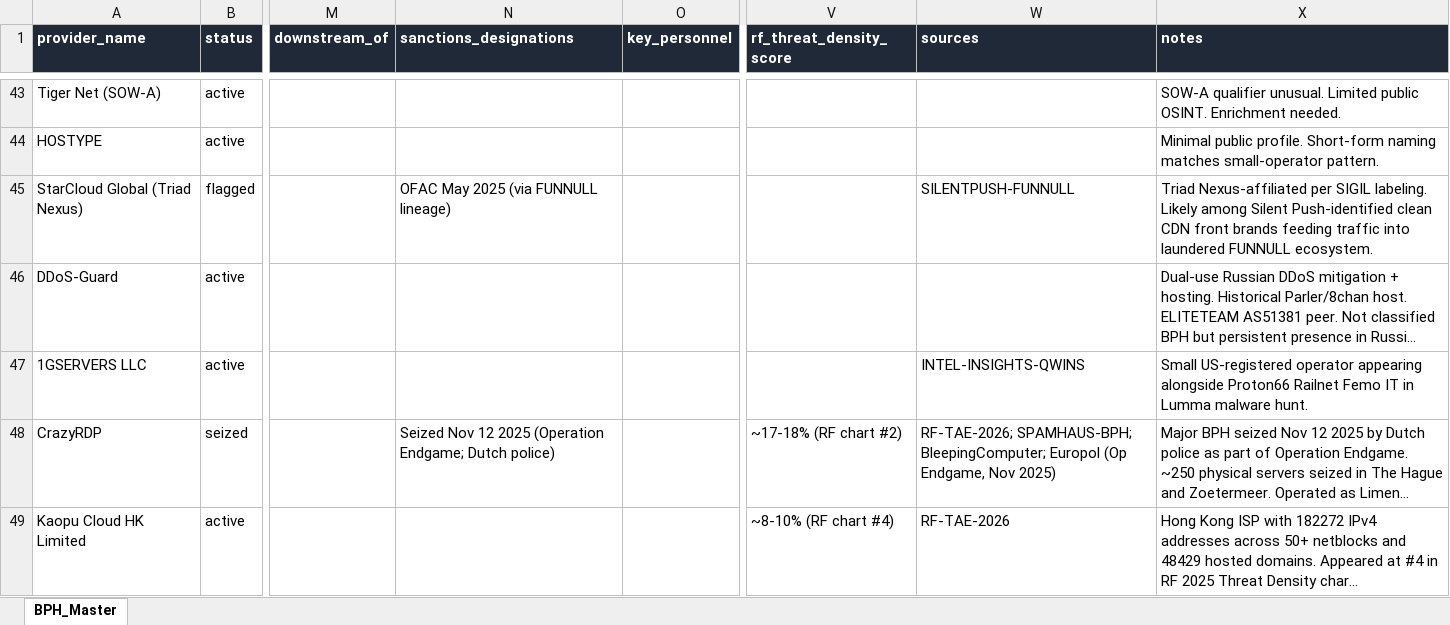
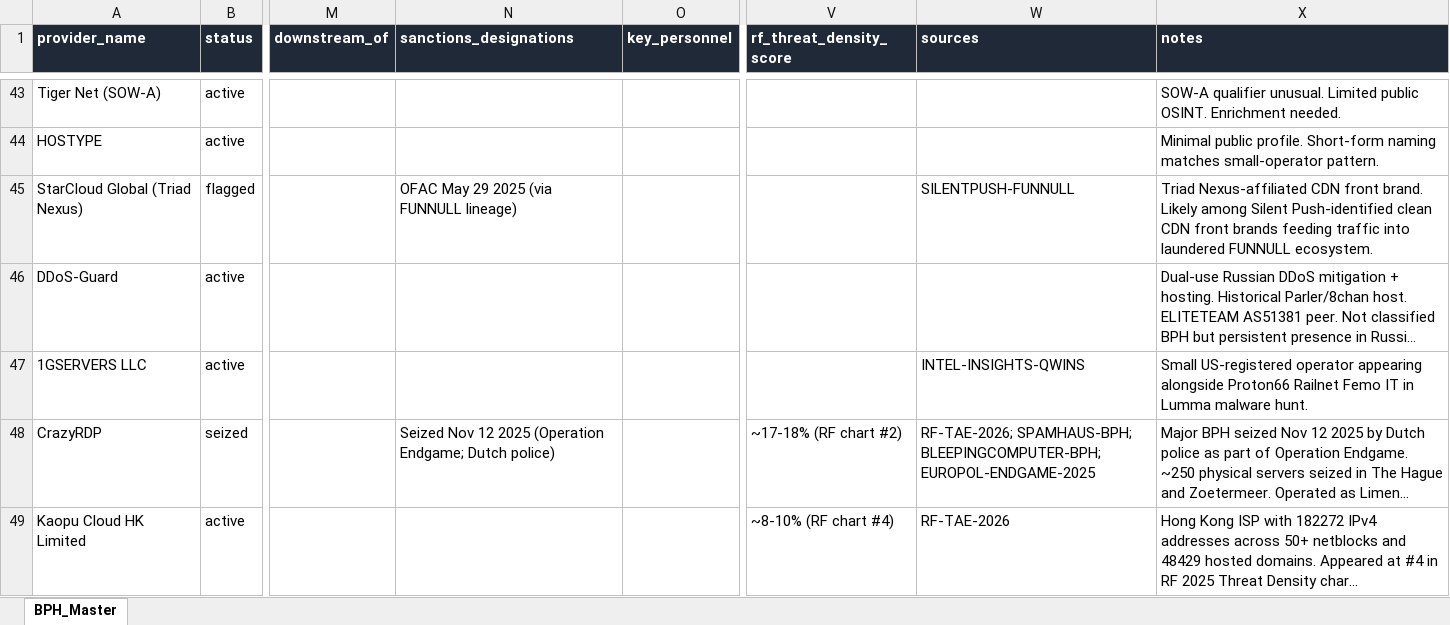
Before and after one commit to crimsonvector/BPH_Research, an Excel workbook: BPH_Master.xlsx, sheet BPH_Master, drawn as a sheet; only a part is shown, gaps mark what is left out; long unchanged cells end in …; values as stored, in another font and other column widths than the file's, no borders; the diff covers the shown part only; the diff names each change by its address in the sheet, - before the commit and + after, or states it on an @@ line.

```diff
--- a/BPH_Master.xlsx (sheet BPH_Master)
+++ b/BPH_Master.xlsx (sheet BPH_Master)
-N45 (sanctions_designations): OFAC May 2025 (via FUNNULL lineage)
+N45 (sanctions_designations): OFAC May 29 2025 (via FUNNULL lineage)
-X45 (notes): Triad Nexus-affiliated per SIGIL labeling. Likely among…
+X45 (notes): Triad Nexus-affiliated CDN front brand. Likely among…
-W48 (sources): RF-TAE-2026; SPAMHAUS-BPH; BleepingComputer; Europol (Op Endgame, Nov 2025)
+W48 (sources): RF-TAE-2026; SPAMHAUS-BPH; BLEEPINGCOMPUTER-BPH; EUROPOL-ENDGAME-2025
```
Also changed, not shown: 3 added rows and 37 edited cells elsewhere in this sheet, 10 other files.
